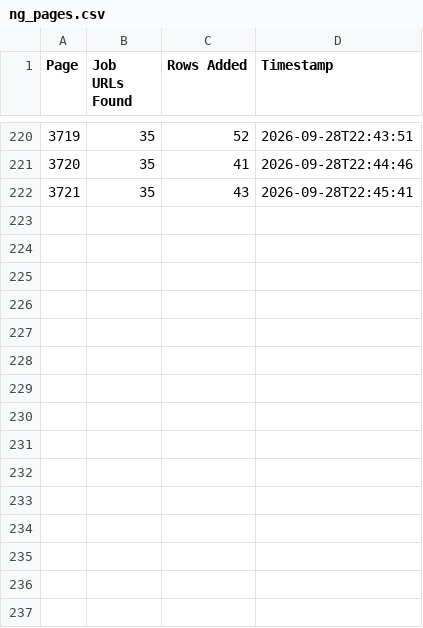
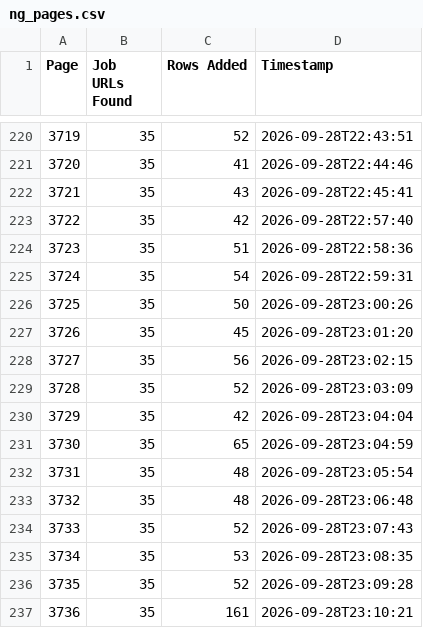
Before and after one commit to liliankason/ng-3501-4000, a CSV file: ng_pages.csv, drawn as a sheet; only a part is shown, gaps mark what is left out; the diff names each change by its address in the sheet, - before the commit and + after, or states it on an @@ line.

```diff
--- a/ng_pages.csv
+++ b/ng_pages.csv
+row 223: 3722 | 35 | 42 | 2026-09-28T22:57:40
+row 224: 3723 | 35 | 51 | 2026-09-28T22:58:36
+row 225: 3724 | 35 | 54 | 2026-09-28T22:59:31
+row 226: 3725 | 35 | 50 | 2026-09-28T23:00:26
+row 227: 3726 | 35 | 45 | 2026-09-28T23:01:20
+row 228: 3727 | 35 | 56 | 2026-09-28T23:02:15
+row 229: 3728 | 35 | 52 | 2026-09-28T23:03:09
+row 230: 3729 | 35 | 42 | 2026-09-28T23:04:04
+row 231: 3730 | 35 | 65 | 2026-09-28T23:04:59
+row 232: 3731 | 35 | 48 | 2026-09-28T23:05:54
+row 233: 3732 | 35 | 48 | 2026-09-28T23:06:48
+row 234: 3733 | 35 | 52 | 2026-09-28T23:07:43
+row 235: 3734 | 35 | 53 | 2026-09-28T23:08:35
+row 236: 3735 | 35 | 52 | 2026-09-28T23:09:28
+row 237: 3736 | 35 | 161 | 2026-09-28T23:10:21
```
Also changed, not shown: 1 other file.
